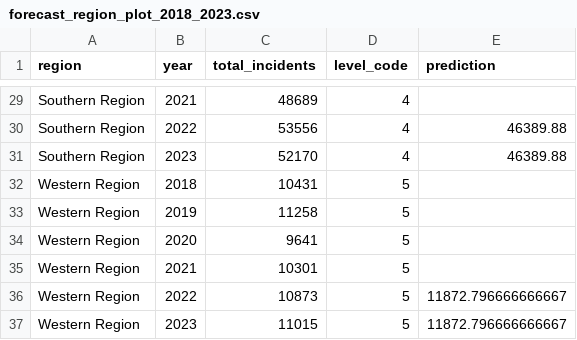
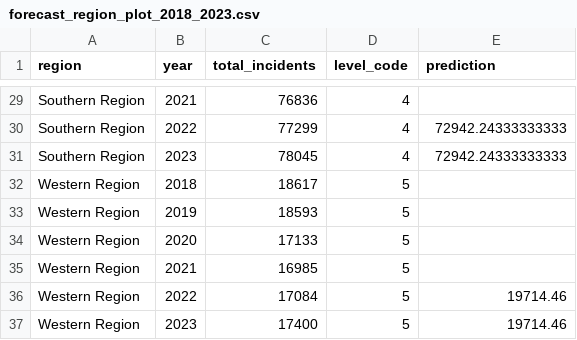
Before and after one commit to Jyothiswaruban-MR/Ireland_Crime_Data_Applied_Research_Project, a CSV file: data/cleaned/forecast_region_plot_2018_2023.csv, drawn as a sheet; only a part is shown, gaps mark what is left out; the diff covers the shown part only; the diff names each change by its address in the sheet, - before the commit and + after, or states it on an @@ line.

```diff
--- a/data/cleaned/forecast_region_plot_2018_2023.csv
+++ b/data/cleaned/forecast_region_plot_2018_2023.csv
-C29 (total_incidents): 48689
+C29 (total_incidents): 76836
-C30 (total_incidents): 53556
+C30 (total_incidents): 77299
-E30:E31 (prediction): 46389.88
+E30:E31 (prediction): 72942.24333333333
-C31 (total_incidents): 52170
+C31 (total_incidents): 78045
-C32 (total_incidents): 10431
+C32 (total_incidents): 18617
-C33 (total_incidents): 11258
+C33 (total_incidents): 18593
-C34 (total_incidents): 9641
+C34 (total_incidents): 17133
-C35 (total_incidents): 10301
+C35 (total_incidents): 16985
-C36 (total_incidents): 10873
+C36 (total_incidents): 17084
-E36:E37 (prediction): 11872.796666666667
+E36:E37 (prediction): 19714.46
-C37 (total_incidents): 11015
+C37 (total_incidents): 17400
```
Also changed, not shown: 35 edited cells elsewhere in this file, data/cleaned/agg_division_year.csv, data/cleaned/agg_offence_year.csv, 12 other files.
